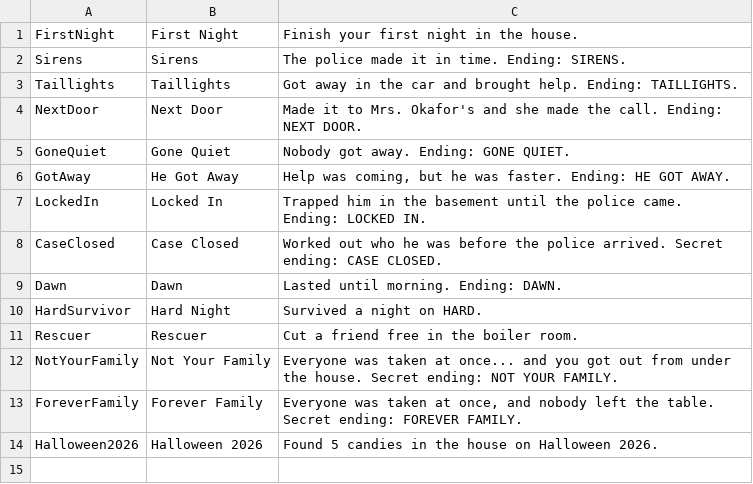
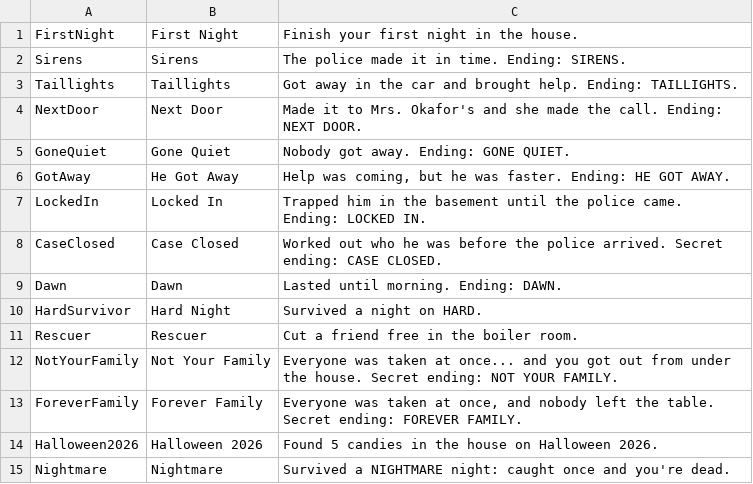
Before and after one commit to noraamorex-bit/Horror, a TSV file: tools/badges.tsv, drawn as a sheet.

```diff
--- a/tools/badges.tsv
+++ b/tools/badges.tsv
@@ -14 +14,2 @@ ForeverFamily	Forever Family	Everyone was taken at once, and nobody left the tab
 Halloween2026	Halloween 2026	Found 5 candies in the house on Halloween 2026.
+Nightmare	Nightmare	Survived a NIGHTMARE night: caught once and you're dead.
```
Also changed, not shown: 18 other files.
